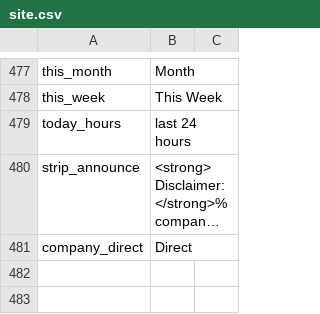
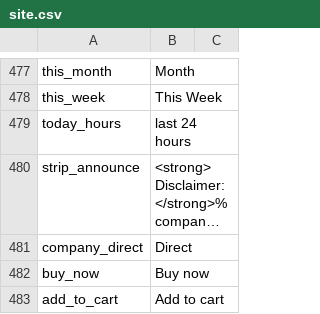
Before and after one commit to ualink/phpb2b, a CSV file: languages/en-us/site.csv, drawn as a sheet; only a part is shown, gaps mark what is left out; long unchanged cells end in …; the diff names each change by its address in the sheet, - before the commit and + after, or states it on an @@ line.

```diff
--- a/languages/en-us/site.csv
+++ b/languages/en-us/site.csv
+row 482: buy_now | Buy now
+row 483: add_to_cart | Add to cart
```
Also changed, not shown: languages/zh-cn/site.csv.
